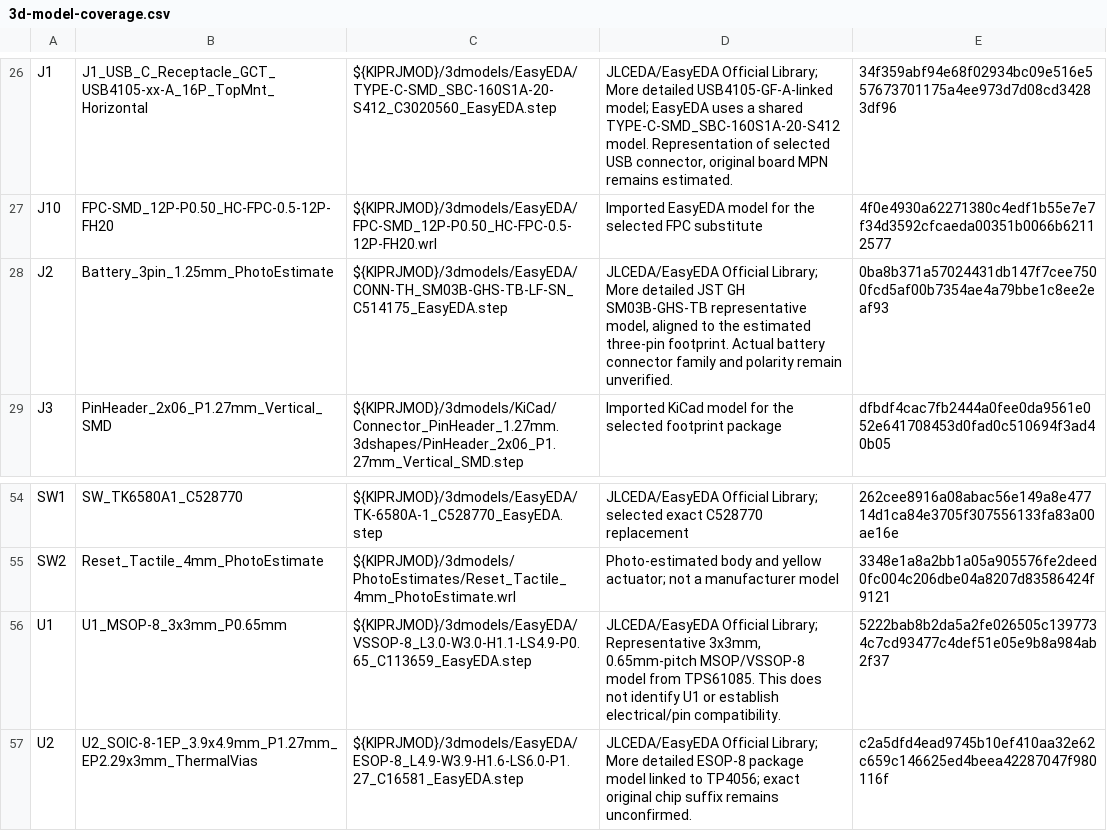
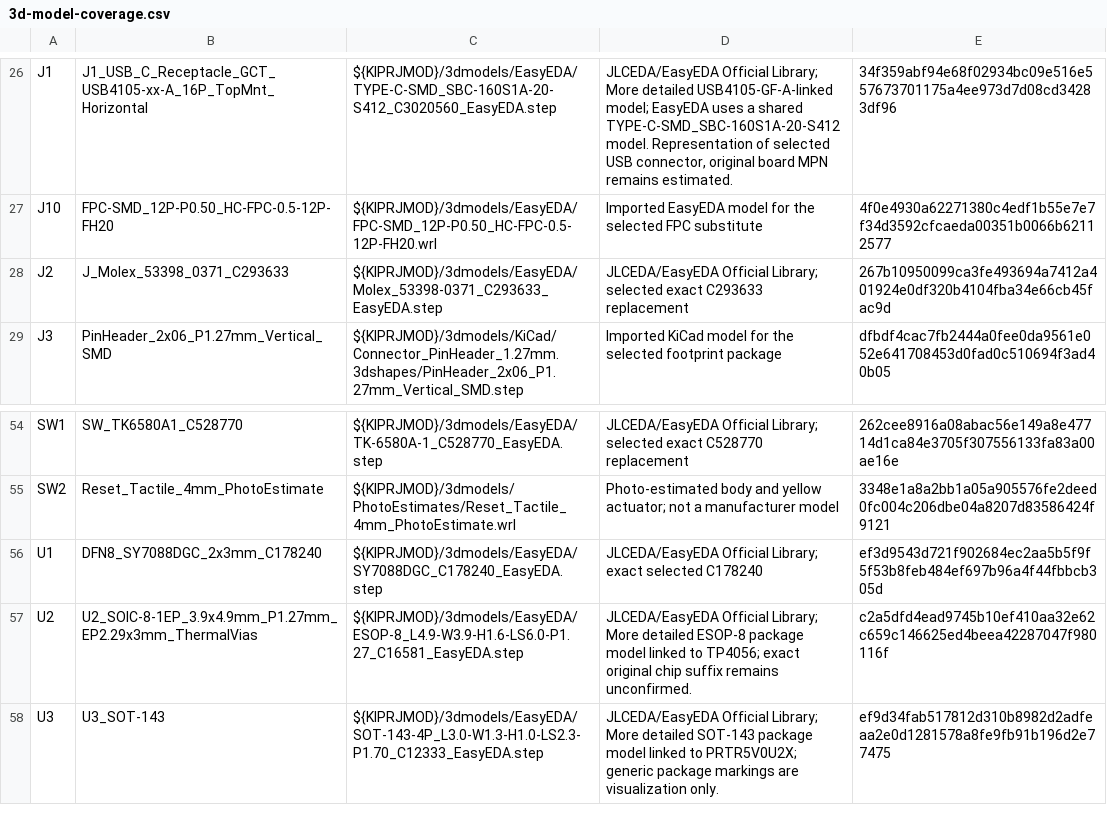
Before and after one commit to gillamkid/keyboardEE, a CSV file: 0.0.1-custom-pcb/leftMainboard/review/3d-model-coverage.csv, drawn as a sheet; only a part is shown, gaps mark what is left out; the shorter side is filled out with more unchanged rows.

```diff
--- a/0.0.1-custom-pcb/leftMainboard/review/3d-model-coverage.csv
+++ b/0.0.1-custom-pcb/leftMainboard/review/3d-model-coverage.csv
@@ -27,3 +27,3 @@ J1,J1_USB_C_Receptacle_GCT_USB4105-xx-A_16P_TopMnt_Horizontal,${KIPRJMOD}/3dmode
 J10,FPC-SMD_12P-P0.50_HC-FPC-0.5-12P-FH20,${KIPRJMOD}/3dmodels/EasyEDA/FPC-SMD_12P-P0.50_HC-FPC-0.5-12P-FH20.wrl,Imported EasyEDA model for the selected FPC substitute,4f0e4930a62271380c4edf1b55e7e7f34d3592cfcaeda00351b0066b62112577
-J2,Battery_3pin_1.25mm_PhotoEstimate,${KIPRJMOD}/3dmodels/EasyEDA/CONN-TH_SM03B-GHS-TB-LF-SN_C514175_EasyEDA.step,"JLCEDA/EasyEDA Official Library; More detailed JST GH SM03B-GHS-TB representative model, aligned to the estimated three-pin footprint. Actual battery connector family and polarity remain unverified.",0ba8b371a57024431db147f7cee7500fcd5af00b7354ae4a79bbe1c8ee2eaf93
+J2,J_Molex_53398_0371_C293633,${KIPRJMOD}/3dmodels/EasyEDA/Molex_53398-0371_C293633_EasyEDA.step,JLCEDA/EasyEDA Official Library; selected exact C293633 replacement,267b10950099ca3fe493694a7412a401924e0df320b4104fba34e66cb45fac9d
 J3,PinHeader_2x06_P1.27mm_Vertical_SMD,${KIPRJMOD}/3dmodels/KiCad/Connector_PinHeader_1.27mm.3dshapes/PinHeader_2x06_P1.27mm_Vertical_SMD.step,Imported KiCad model for the selected footprint package,dfbdf4cac7fb2444a0fee0da9561e052e641708453d0fad0c510694f3ad40b05
@@ -55,3 +55,3 @@ SW1,SW_TK6580A1_C528770,${KIPRJMOD}/3dmodels/EasyEDA/TK-6580A-1_C528770_EasyEDA.
 SW2,Reset_Tactile_4mm_PhotoEstimate,${KIPRJMOD}/3dmodels/PhotoEstimates/Reset_Tactile_4mm_PhotoEstimate.wrl,Photo-estimated body and yellow actuator; not a manufacturer model,3348e1a8a2bb1a05a905576fe2deed0fc004c206dbe04a8207d83586424f9121
-U1,U1_MSOP-8_3x3mm_P0.65mm,${KIPRJMOD}/3dmodels/EasyEDA/VSSOP-8_L3.0-W3.0-H1.1-LS4.9-P0.65_C113659_EasyEDA.step,"JLCEDA/EasyEDA Official Library; Representative 3x3mm, 0.65mm-pitch MSOP/VSSOP-8 model from TPS61085. This does not identify U1 or establish electrical/pin compatibility.",5222bab8b2da5a2fe026505c1397734c7cd93477c4def51e05e9b8a984ab2f37
+U1,DFN8_SY7088DGC_2x3mm_C178240,${KIPRJMOD}/3dmodels/EasyEDA/SY7088DGC_C178240_EasyEDA.step,JLCEDA/EasyEDA Official Library; exact selected C178240,ef3d9543d721f902684ec2aa5b5f9f5f53b8feb484ef697b96a4f44fbbcb305d
 U2,U2_SOIC-8-1EP_3.9x4.9mm_P1.27mm_EP2.29x3mm_ThermalVias,${KIPRJMOD}/3dmodels/EasyEDA/ESOP-8_L4.9-W3.9-H1.6-LS6.0-P1.27_C16581_EasyEDA.step,JLCEDA/EasyEDA Official Library; More detailed ESOP-8 package model linked to TP4056; exact original chip suffix remains unconfirmed.,c2a5dfd4ead9745b10ef410aa32e62c659c146625ed4beea42287047f980116f
```
Also changed, not shown: 0.0.1-custom-pcb/leftMainboard/component-confidence.csv, 0.0.1-custom-pcb/leftMainboard/review/easyeda-model-audit.csv, 35 other files.
